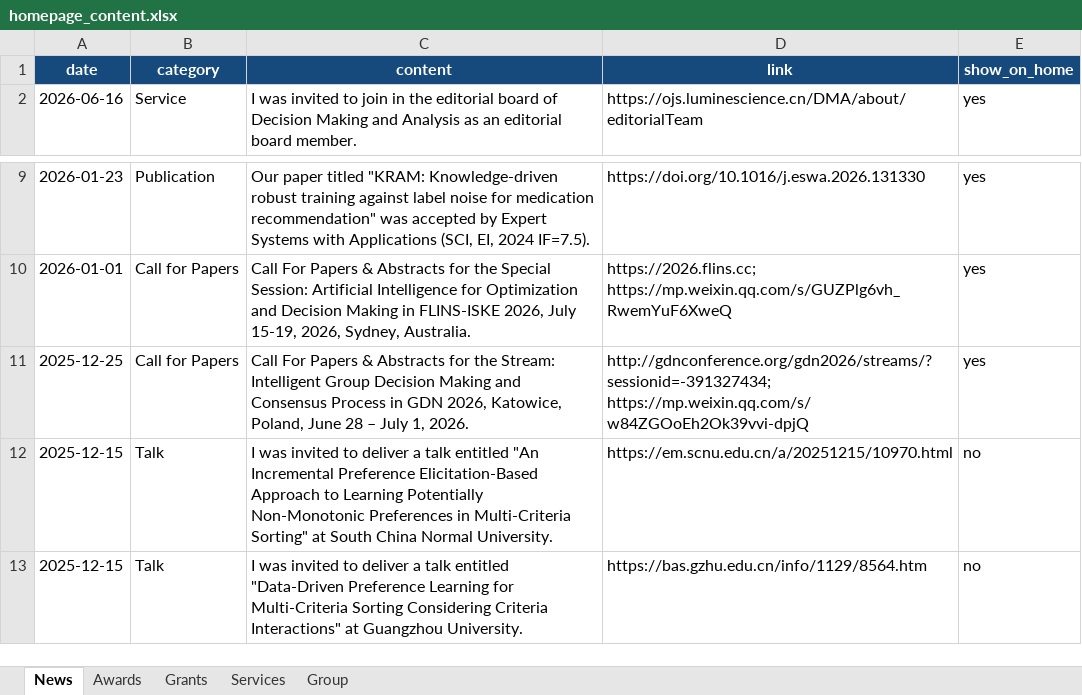
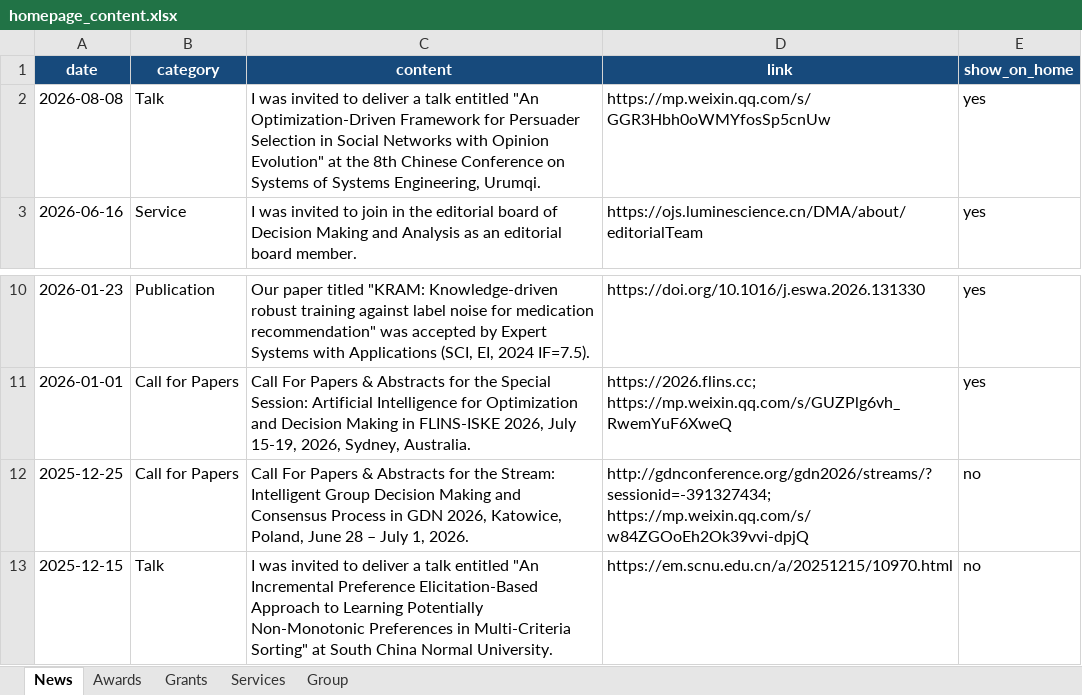
Before and after one commit to dm-dut/dm-dut.github.io, an Excel workbook: homepage_content.xlsx, sheet News, drawn as a sheet; only a part is shown, gaps mark what is left out; the shorter side is filled out with more unchanged rows; values as stored, in another font and other column widths than the file's, no borders; table styles not drawn; addresses are those after the commit; the diff names each change by its address in the sheet, - before the commit and + after, or states it on an @@ line.

Commit message:
update paper monitor

```diff
--- a/homepage_content.xlsx (sheet News)
+++ b/homepage_content.xlsx (sheet News)
+row 2: 2026-08-08 | Talk | I was invited to deliver a talk entitled "An Optimization-Driven Framework for Persuader Selection in Social Networks with Opinion Evolution" at the 8th Chinese Conference on Systems of Systems Engineering, Urumqi. | https://mp.weixin.qq.com/s/GGR3Hbh0oWMYfosSp5cnUw | yes
-E12 (show_on_home): yes
+E12 (show_on_home): no
```
